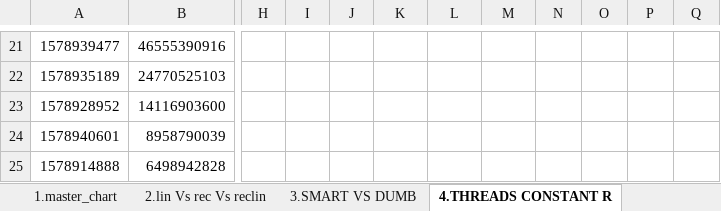
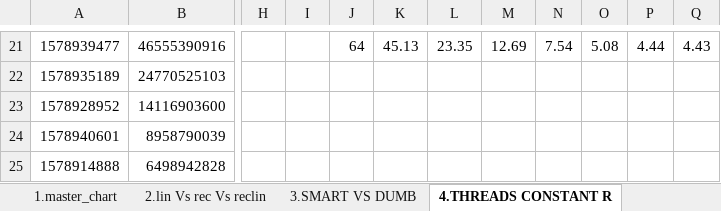
Before and after one commit to kaushikvelusamy/Bitonic-EMU-Benchmark, an Excel workbook: 8_EMU_smart/results_and_charts.xlsx, sheet 4.THREADS CONSTANT R, drawn as a sheet; only a part is shown, gaps mark what is left out; values as stored, in another font and other column widths than the file's, no borders; charts and pictures not drawn; the diff covers the shown part only; the diff names each change by its address in the sheet, - before the commit and + after, or states it on an @@ line.

```diff
--- a/8_EMU_smart/results_and_charts.xlsx (sheet 4.THREADS CONSTANT R)
+++ b/8_EMU_smart/results_and_charts.xlsx (sheet 4.THREADS CONSTANT R)
-J21: (empty)
+J21: 64
-K21: (empty)
+K21: 45.13
-L21: (empty)
+L21: 23.35
-M21: (empty)
+M21: 12.69
-N21: (empty)
+N21: 7.54
-O21: (empty)
+O21: 5.08
-P21: (empty)
+P21: 4.44
-Q21: (empty)
+Q21: 4.43
```
Also changed, not shown: 57 edited cells elsewhere in this sheet, charts or pictures.
